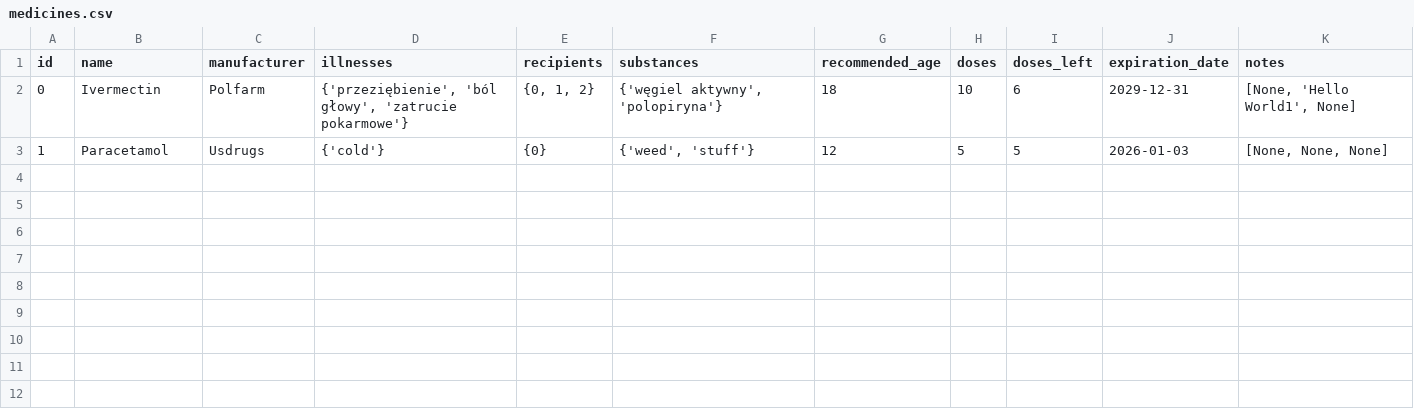
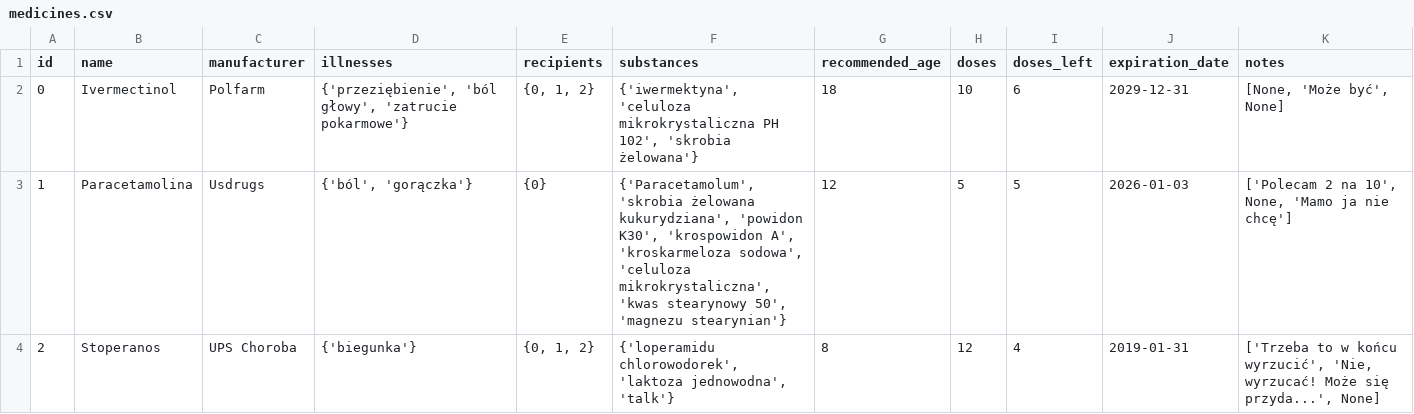
Before and after one commit to Mateusz1223/Medihelp, a CSV file: data/medicines.csv, drawn as a sheet.

```diff
--- a/data/medicines.csv
+++ b/data/medicines.csv
@@ -1,3 +1,4 @@
 id,name,manufacturer,illnesses,recipients,substances,recommended_age,doses,doses_left,expiration_date,notes
-0,Ivermectin,Polfarm,"{'przeziębienie', 'ból głowy', 'zatrucie pokarmowe'}","{0, 1, 2}","{'węgiel aktywny', 'polopiryna'}",18,10,6,2029-12-31,"[None, 'Hello World1', None]"
-1,Paracetamol,Usdrugs,{'cold'},{0},"{'weed', 'stuff'}",12,5,5,2026-01-03,"[None, None, None]"
+0,Ivermectinol,Polfarm,"{'przeziębienie', 'ból głowy', 'zatrucie pokarmowe'}","{0, 1, 2}","{'iwermektyna', 'celuloza mikrokrystaliczna PH 102', 'skrobia żelowana'}",18,10,6,2029-12-31,"[None, 'Może być', None]"
+1,Paracetamolina,Usdrugs,"{'ból', 'gorączka'}",{0},"{'Paracetamolum', 'skrobia żelowana kukurydziana', 'powidon K30', 'krospowidon A', 'kroskarmeloza sodowa', 'celuloza mikrokrystaliczna', 'kwas stearynowy 50', 'magnezu stearynian'}",12,5,5,2026-01-03,"['Polecam 2 na 10', None, 'Mamo ja nie chcę']"
+2,Stoperanos,UPS Choroba,"{'biegunka'}","{0, 1, 2}","{'loperamidu chlorowodorek', 'laktoza jednowodna', 'talk'}",8,12,4,2019-01-31,"['Trzeba to w końcu wyrzucić', 'Nie, wyrzucać! Może się przyda...', None]"
```
Also changed, not shown: 5 other files.
